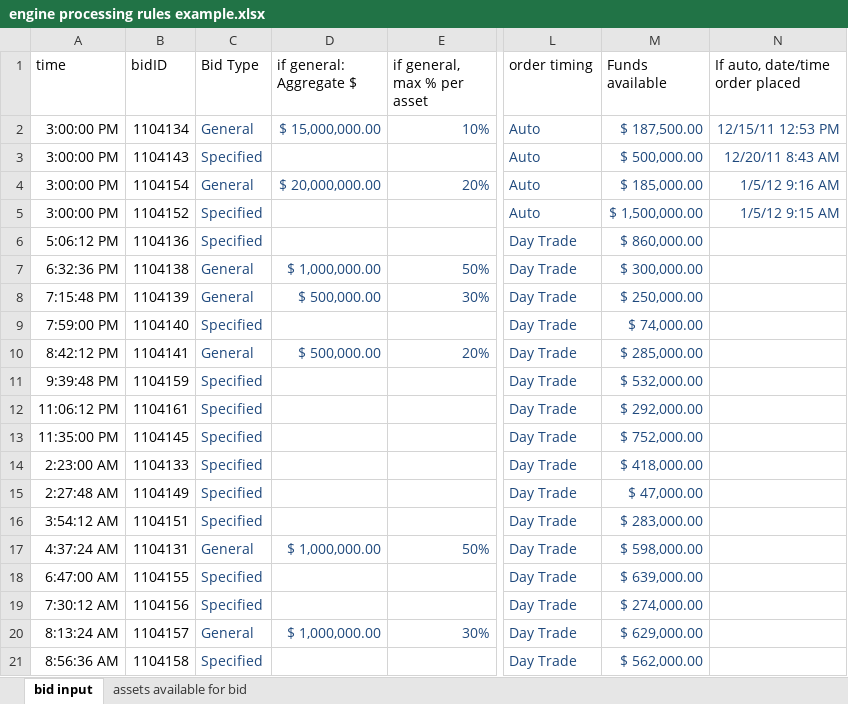
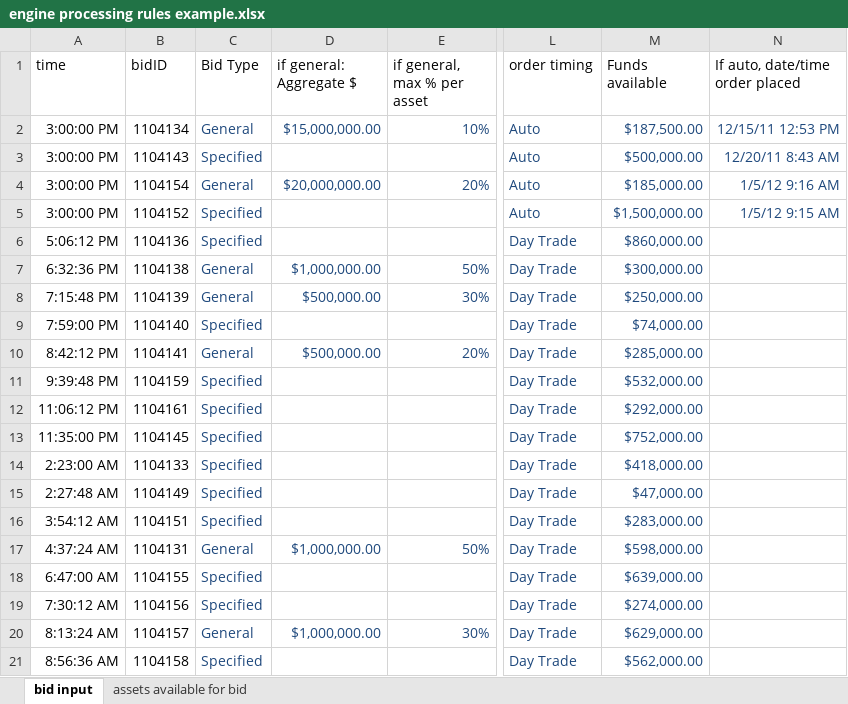
Before and after one commit to juanfe/xxjhgoiwueryo, an Excel workbook: doc/engine processing rules example.xlsx, sheet bid input, drawn as a sheet; only a part is shown, gaps mark what is left out; values as stored, in another font and other column widths than the file's, no borders; charts and pictures not drawn; the diff names each change by its address in the sheet, - before the commit and + after, or states it on an @@ line.

```diff
--- a/doc/engine processing rules example.xlsx (sheet bid input)
+++ b/doc/engine processing rules example.xlsx (sheet bid input)
-D2 (if general: Aggregate $): $ 15,000,000.00
+D2 (if general: Aggregate $): $15,000,000.00
-M2 (Funds available): $ 187,500.00
+M2 (Funds available): $187,500.00
-M3 (Funds available): $ 500,000.00
+M3 (Funds available): $500,000.00
-D4 (if general: Aggregate $): $ 20,000,000.00
+D4 (if general: Aggregate $): $20,000,000.00
-M4 (Funds available): $ 185,000.00
+M4 (Funds available): $185,000.00
-M5 (Funds available): $ 1,500,000.00
+M5 (Funds available): $1,500,000.00
-M6 (Funds available): $ 860,000.00
+M6 (Funds available): $860,000.00
-D7 (if general: Aggregate $): $ 1,000,000.00
+D7 (if general: Aggregate $): $1,000,000.00
-M7 (Funds available): $ 300,000.00
+M7 (Funds available): $300,000.00
-D8 (if general: Aggregate $): $ 500,000.00
+D8 (if general: Aggregate $): $500,000.00
-M8 (Funds available): $ 250,000.00
+M8 (Funds available): $250,000.00
-M9 (Funds available): $ 74,000.00
+M9 (Funds available): $74,000.00
-D10 (if general: Aggregate $): $ 500,000.00
+D10 (if general: Aggregate $): $500,000.00
-M10 (Funds available): $ 285,000.00
+M10 (Funds available): $285,000.00
-M11 (Funds available): $ 532,000.00
+M11 (Funds available): $532,000.00
-M12 (Funds available): $ 292,000.00
+M12 (Funds available): $292,000.00
-M13 (Funds available): $ 752,000.00
+M13 (Funds available): $752,000.00
-M14 (Funds available): $ 418,000.00
+M14 (Funds available): $418,000.00
-M15 (Funds available): $ 47,000.00
+M15 (Funds available): $47,000.00
-M16 (Funds available): $ 283,000.00
+M16 (Funds available): $283,000.00
-D17 (if general: Aggregate $): $ 1,000,000.00
+D17 (if general: Aggregate $): $1,000,000.00
-M17 (Funds available): $ 598,000.00
+M17 (Funds available): $598,000.00
-M18 (Funds available): $ 639,000.00
+M18 (Funds available): $639,000.00
-M19 (Funds available): $ 274,000.00
+M19 (Funds available): $274,000.00
-D20 (if general: Aggregate $): $ 1,000,000.00
+D20 (if general: Aggregate $): $1,000,000.00
-M20 (Funds available): $ 629,000.00
+M20 (Funds available): $629,000.00
-M21 (Funds available): $ 562,000.00
+M21 (Funds available): $562,000.00
```
Also changed, not shown: sheet assets available for bid, formulas that keep their value, hidden cells.
